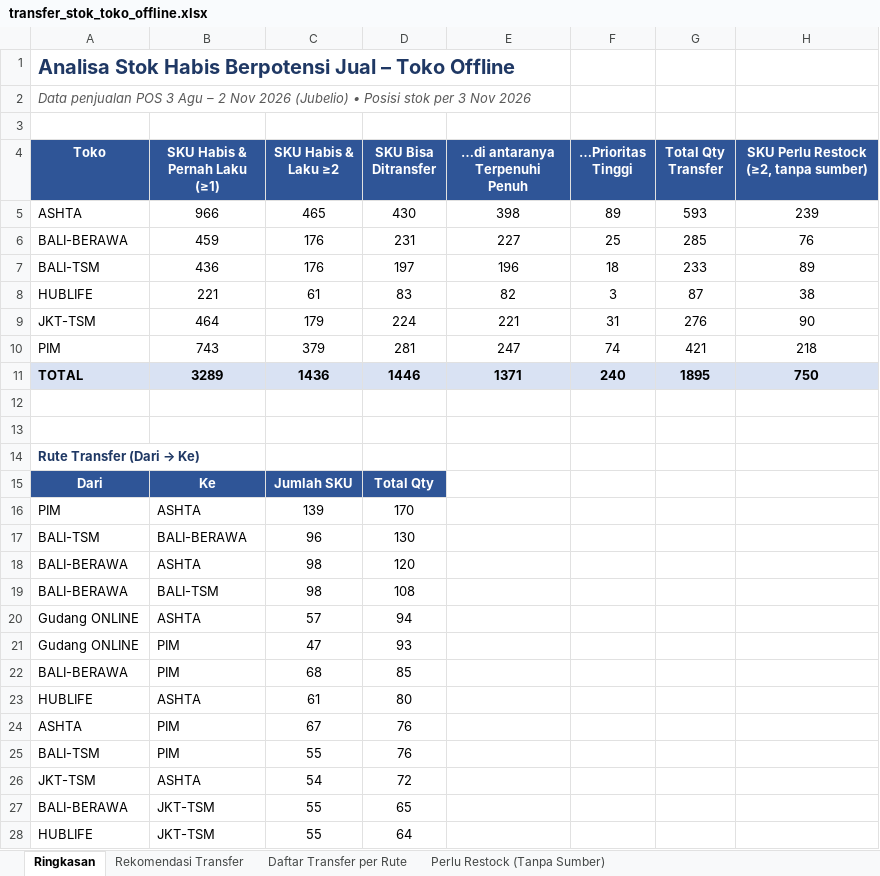
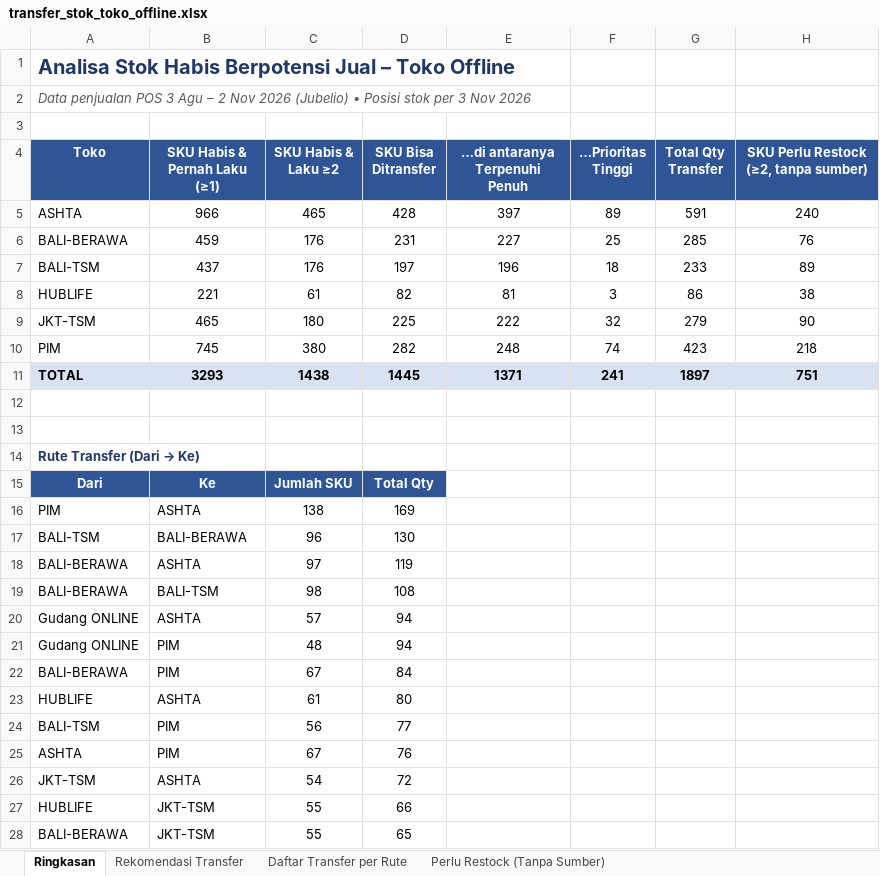
Before and after one commit to stevetsurface/sinar-starbooks-sales, an Excel workbook: data/transfer_stok_toko_offline.xlsx, sheet Ringkasan, drawn as a sheet; only a part is shown; values as stored, in another font and other column widths than the file's, no borders; removed rows and columns are numbered as before the commit, all else as after; the diff covers the shown part only; the diff names each change by its address in the sheet, - before the commit and + after, or states it on an @@ line.

```diff
--- a/data/transfer_stok_toko_offline.xlsx (sheet Ringkasan)
+++ b/data/transfer_stok_toko_offline.xlsx (sheet Ringkasan)
-D5 (SKU Bisa Ditransfer): 430
+D5 (SKU Bisa Ditransfer): 428
-E5 (…di antaranya Terpenuhi Penuh): 398
+E5 (…di antaranya Terpenuhi Penuh): 397
-G5 (Total Qty Transfer): 593
+G5 (Total Qty Transfer): 591
-H5: 239
+H5: 240
-B7 (SKU Habis & Pernah Laku (≥1)): 436
+B7 (SKU Habis & Pernah Laku (≥1)): 437
-D8 (SKU Bisa Ditransfer): 83
+D8 (SKU Bisa Ditransfer): 82
-E8 (…di antaranya Terpenuhi Penuh): 82
+E8 (…di antaranya Terpenuhi Penuh): 81
-G8 (Total Qty Transfer): 87
+G8 (Total Qty Transfer): 86
-row 9: JKT-TSM | 464 | 179 | 224 | 221 | 31 | 276 | 90
+row 9: JKT-TSM | 465 | 180 | 225 | 222 | 32 | 279 | 90
-B10 (SKU Habis & Pernah Laku (≥1)): 743
+B10 (SKU Habis & Pernah Laku (≥1)): 745
-C10 (SKU Habis & Laku ≥2): 379
+C10 (SKU Habis & Laku ≥2): 380
-D10 (SKU Bisa Ditransfer): 281
+D10 (SKU Bisa Ditransfer): 282
-E10 (…di antaranya Terpenuhi Penuh): 247
+E10 (…di antaranya Terpenuhi Penuh): 248
-G10 (Total Qty Transfer): 421
+G10 (Total Qty Transfer): 423
-row 11: TOTAL | 3289 | 1436 | 1446 | 1371 | 240 | 1895 | 750
+row 11: TOTAL | 3293 | 1438 | 1445 | 1371 | 241 | 1897 | 751
-C16 (SKU Habis & Laku ≥2): 139
+C16 (SKU Habis & Laku ≥2): 138
-D16 (SKU Bisa Ditransfer): 170
+D16 (SKU Bisa Ditransfer): 169
-C18 (SKU Habis & Laku ≥2): 98
+C18 (SKU Habis & Laku ≥2): 97
-D18 (SKU Bisa Ditransfer): 120
+D18 (SKU Bisa Ditransfer): 119
-C21 (SKU Habis & Laku ≥2): 47
+C21 (SKU Habis & Laku ≥2): 48
-D21 (SKU Bisa Ditransfer): 93
+D21 (SKU Bisa Ditransfer): 94
-C22 (SKU Habis & Laku ≥2): 68
+C22 (SKU Habis & Laku ≥2): 67
-D22 (SKU Bisa Ditransfer): 85
+D22 (SKU Bisa Ditransfer): 84
+row 24: BALI-TSM | PIM | 56 | 77
-row 25: BALI-TSM | PIM | 55 | 76
+row 27: HUBLIFE | JKT-TSM | 55 | 66
-row 28: HUBLIFE | JKT-TSM | 55 | 64
```
Also changed, not shown: 2 added rows, 2 removed rows and 10 edited cells elsewhere in this sheet, sheet Daftar Transfer per Rute, sheet Rekomendasi Transfer, sheet Perlu Restock (Tanpa Sumber), 36 other files.
